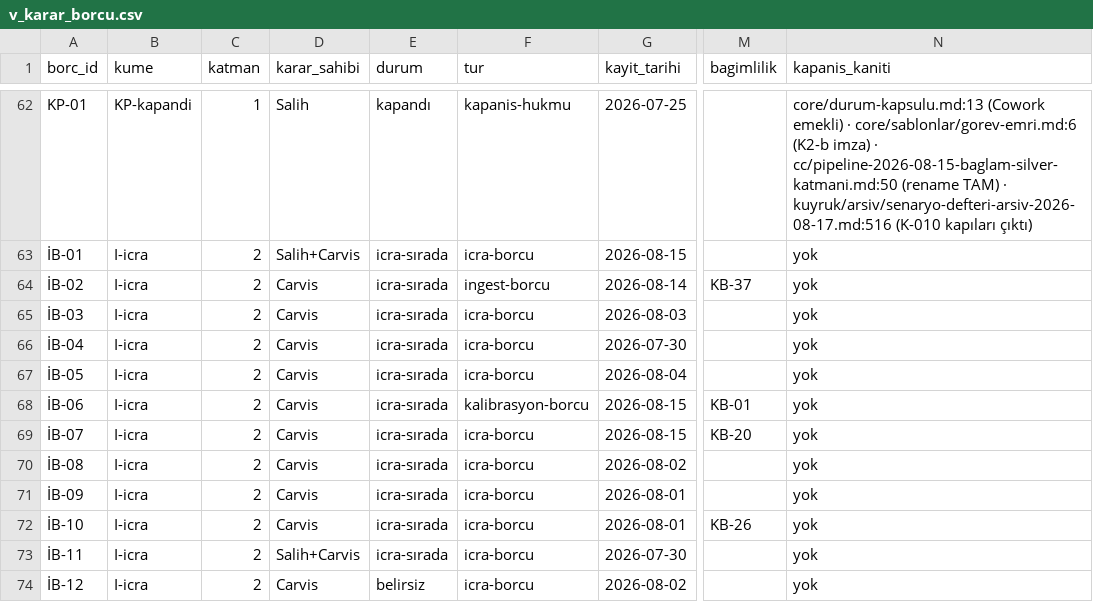
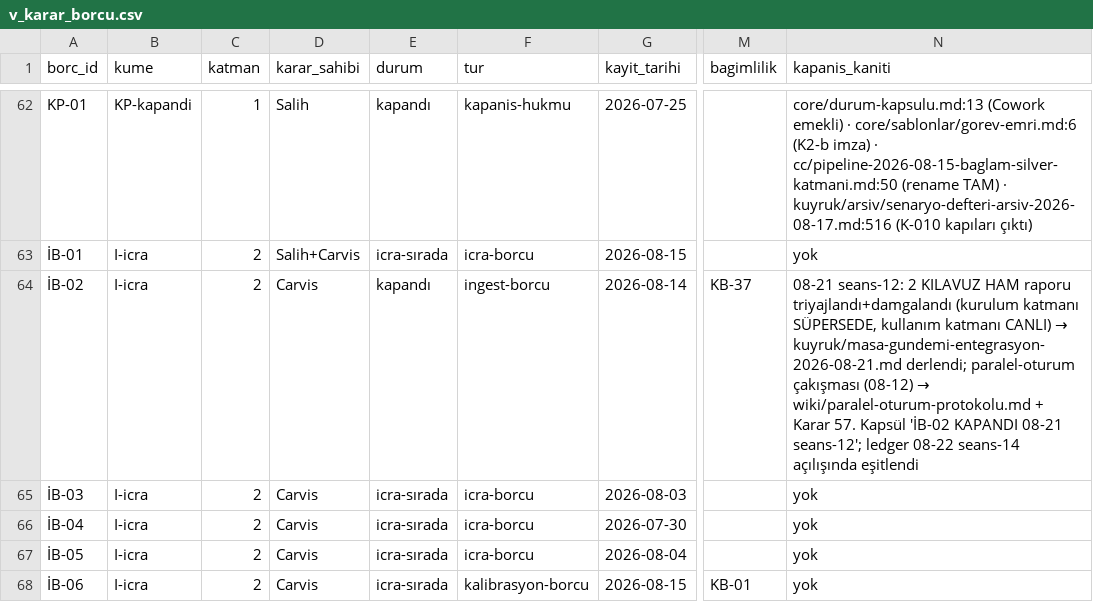
Before and after one commit to salihsahinin/sistem, a CSV file: veri/gorunum/v_karar_borcu.csv, drawn as a sheet; only a part is shown, gaps mark what is left out; the shorter side is filled out with more unchanged rows; the diff names each change by its address in the sheet, - before the commit and + after, or states it on an @@ line.

```diff
--- a/veri/gorunum/v_karar_borcu.csv
+++ b/veri/gorunum/v_karar_borcu.csv
-E64 (durum): icra-sırada
+E64 (durum): kapandı
@@ N64 (kapanis_kaniti): yok → 08-21 seans-12: 2 KILAVUZ HAM raporu triyajlandı+damgalandı (kurulum katmanı SÜPERSEDE, kullanım katmanı CANLI) → kuyruk/masa-gundemi-entegrasyon-2026-08-21.md derlendi; paralel-oturum çakışması (08-12) → wiki/paralel-oturum-protokolu.md + Karar 57. Kapsül 'İB-02 KAPANDI 08-21 seans-12'; ledger 08-22 seans-14 açılışında eşitlendi @@
```
Also changed, not shown: 1 other file.
